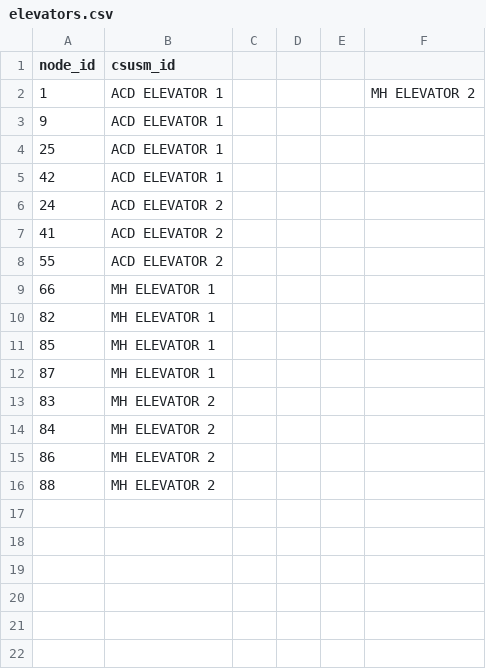
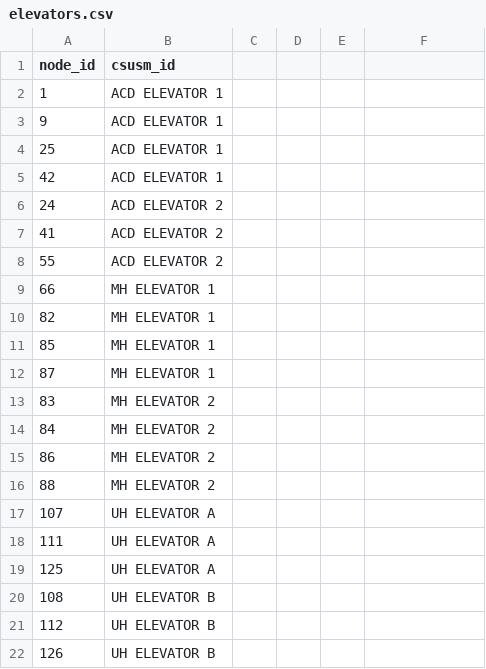
Before and after one commit to cs370-group9/cougar-maps, a CSV file: resources/elevators.csv, drawn as a sheet; the diff names each change by its address in the sheet, - before the commit and + after, or states it on an @@ line.

```diff
--- a/resources/elevators.csv
+++ b/resources/elevators.csv
-F2: MH ELEVATOR 2
+F2: (empty)
+row 17: 107 | UH ELEVATOR A
+row 18: 111 | UH ELEVATOR A
+row 19: 125 | UH ELEVATOR A
+row 20: 108 | UH ELEVATOR B
+row 21: 112 | UH ELEVATOR B
+row 22: 126 | UH ELEVATOR B
```
Also changed, not shown: resources/nodes.csv, 1 other file.
